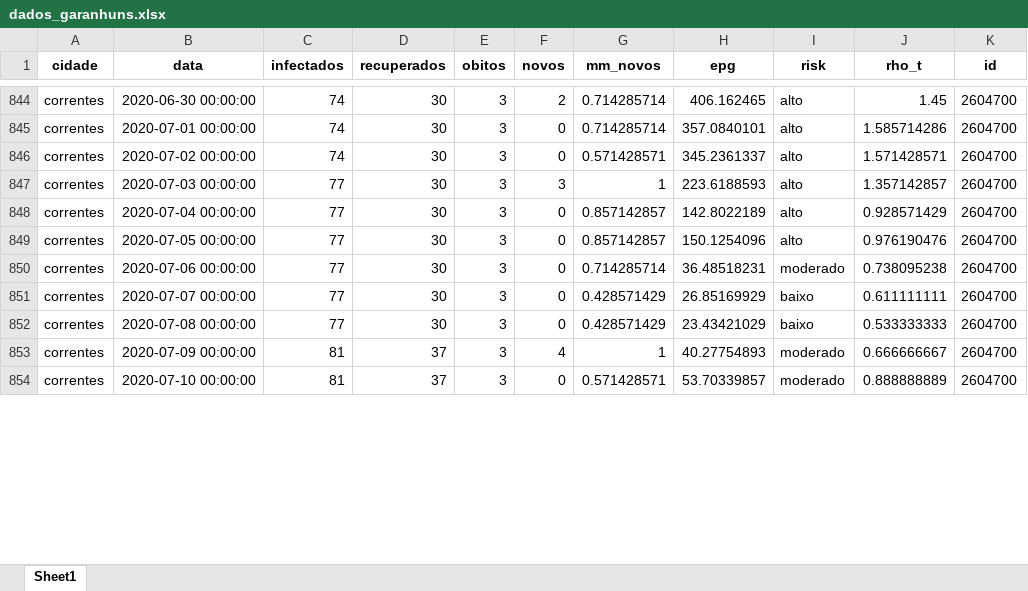
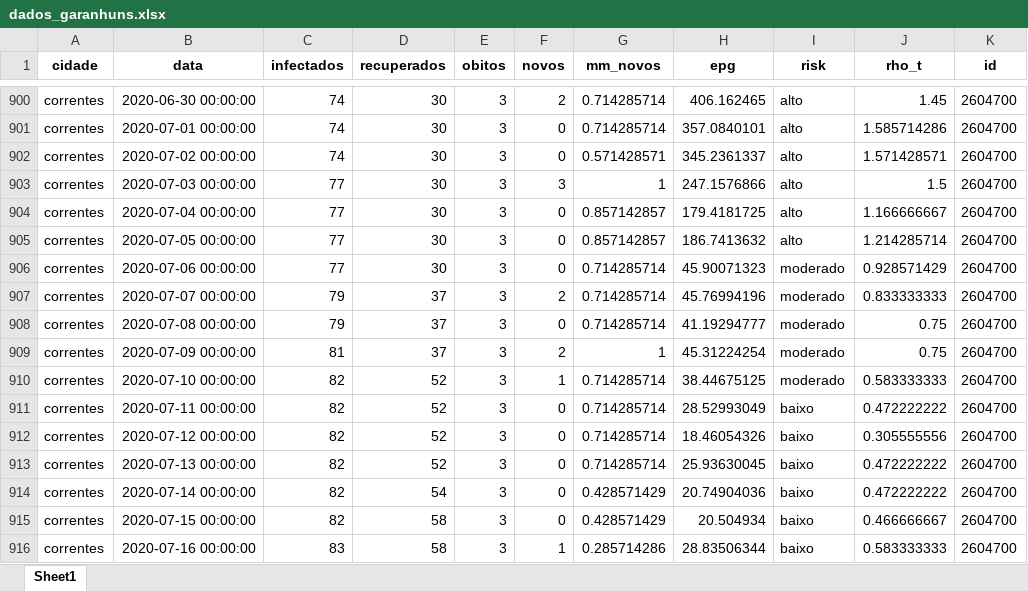
Before and after one commit to emanoelbarreiros/multicampidash, an Excel workbook: data/dados_garanhuns.xlsx, sheet Sheet1, drawn as a sheet; only a part is shown, gaps mark what is left out; values as stored, in another font and other column widths than the file's, no borders; addresses are those after the commit; the diff covers the shown part only; the diff names each change by its address in the sheet, - before the commit and + after, or states it on an @@ line.

Commit message:
updating epidemic data

```diff
--- a/data/dados_garanhuns.xlsx (sheet Sheet1)
+++ b/data/dados_garanhuns.xlsx (sheet Sheet1)
-H903 (epg): 223.6188593
+H903 (epg): 247.1576866
-J903 (rho_t): 1.357142857
+J903 (rho_t): 1.5
-H904 (epg): 142.8022189
+H904 (epg): 179.4181725
-J904 (rho_t): 0.928571429
+J904 (rho_t): 1.166666667
-H905 (epg): 150.1254096
+H905 (epg): 186.7413632
-J905 (rho_t): 0.976190476
+J905 (rho_t): 1.214285714
-H906 (epg): 36.48518231
+H906 (epg): 45.90071323
-J906 (rho_t): 0.738095238
+J906 (rho_t): 0.928571429
-C907:C908 (infectados): 77
+C907:C908 (infectados): 79
-D907:D908 (recuperados): 30
+D907:D908 (recuperados): 37
-F907 (novos): 0
+F907 (novos): 2
-G907:G908 (mm_novos): 0.428571429
+G907:G908 (mm_novos): 0.714285714
-H907 (epg): 26.85169929
+H907 (epg): 45.76994196
-I907:I908 (risk): baixo
+I907:I908 (risk): moderado
-J907 (rho_t): 0.611111111
+J907 (rho_t): 0.833333333
-H908 (epg): 23.43421029
+H908 (epg): 41.19294777
-J908 (rho_t): 0.533333333
+J908 (rho_t): 0.75
-F909 (novos): 4
+F909 (novos): 2
-H909 (epg): 40.27754893
+H909 (epg): 45.31224254
-J909 (rho_t): 0.666666667
+J909 (rho_t): 0.75
-C910 (infectados): 81
+C910 (infectados): 82
-D910 (recuperados): 37
+D910 (recuperados): 52
-F910 (novos): 0
+F910 (novos): 1
-G910 (mm_novos): 0.571428571
+G910 (mm_novos): 0.714285714
-H910 (epg): 53.70339857
+H910 (epg): 38.44675125
-J910 (rho_t): 0.888888889
+J910 (rho_t): 0.583333333
+row 911: correntes | 2020-07-11 00:00:00 | 82 | 52 | 3 | 0 | 0.714285714 | 28.52993049 | baixo | 0.472222222 | 2604700
+row 912: correntes | 2020-07-12 00:00:00 | 82 | 52 | 3 | 0 | 0.714285714 | 18.46054326 | baixo | 0.305555556 | 2604700
+row 913: correntes | 2020-07-13 00:00:00 | 82 | 52 | 3 | 0 | 0.714285714 | 25.93630045 | baixo | 0.472222222 | 2604700
+row 914: correntes | 2020-07-14 00:00:00 | 82 | 54 | 3 | 0 | 0.428571429 | 20.74904036 | baixo | 0.472222222 | 2604700
+row 915: correntes | 2020-07-15 00:00:00 | 82 | 58 | 3 | 0 | 0.428571429 | 20.504934 | baixo | 0.466666667 | 2604700
+row 916: correntes | 2020-07-16 00:00:00 | 83 | 58 | 3 | 1 | 0.285714286 | 28.83506344 | baixo | 0.583333333 | 2604700
```
Also changed, not shown: 141 added rows and 155 edited cells elsewhere in this sheet, data/dados_raw_garanhuns.xlsx, data/dados_raw_salgueiro.xlsx, 5 other files.
